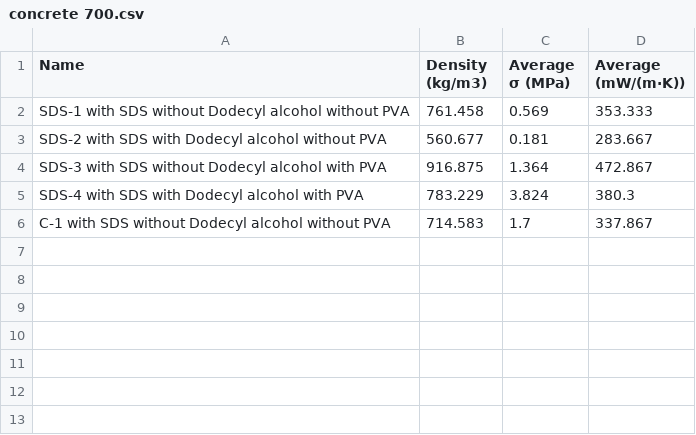
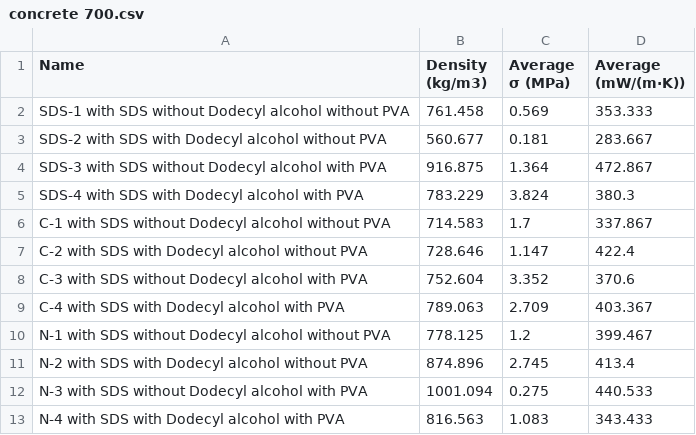
Before and after one commit to joliemchan/Selection_and_Mechanism_of_Foam_Stabilizers_in_Alkali-Activated_Slag_Foam_Concrete, a CSV file: concrete 700.csv, drawn as a sheet; the diff names each change by its address in the sheet, - before the commit and + after, or states it on an @@ line.

Commit message:
Update concrete 700.csv

```diff
--- a/concrete 700.csv
+++ b/concrete 700.csv
+row 7: C-2 with SDS with Dodecyl alcohol without PVA | 728.646 | 1.147 | 422.4
+row 8: C-3 with SDS without Dodecyl alcohol with PVA | 752.604 | 3.352 | 370.6
+row 9: C-4 with SDS with Dodecyl alcohol with PVA | 789.063 | 2.709 | 403.367
+row 10: N-1 with SDS without Dodecyl alcohol without PVA | 778.125 | 1.2 | 399.467
+row 11: N-2 with SDS with Dodecyl alcohol without PVA | 874.896 | 2.745 | 413.4
+row 12: N-3 with SDS without Dodecyl alcohol with PVA | 1001.094 | 0.275 | 440.533
+row 13: N-4 with SDS with Dodecyl alcohol with PVA | 816.563 | 1.083 | 343.433
```
